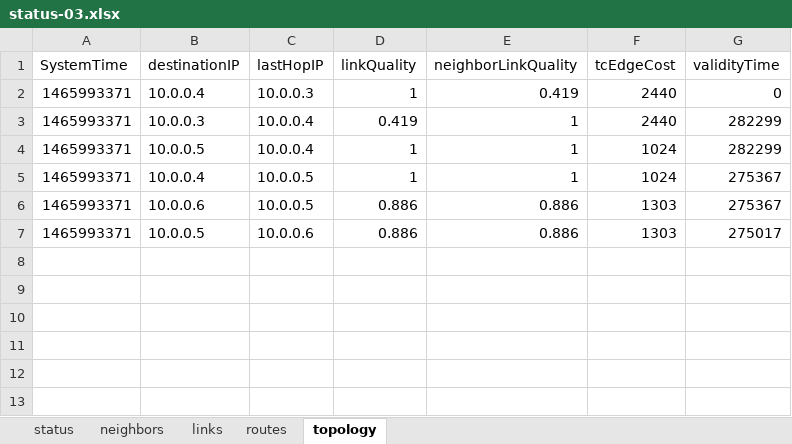
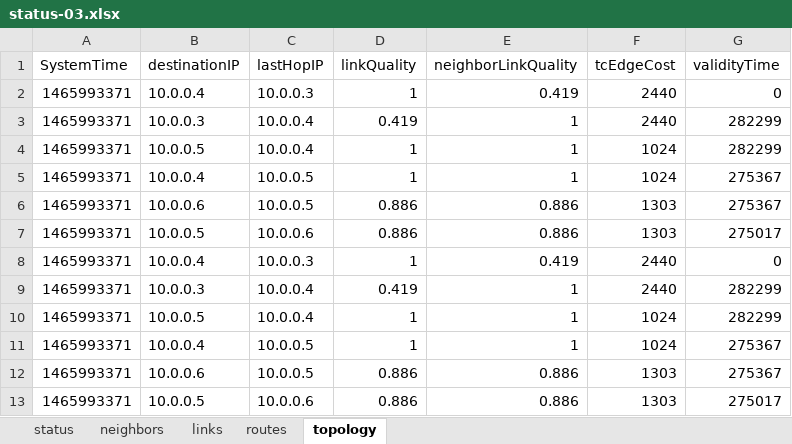
Before and after one commit to khanhgd/MocoSS2016, an Excel workbook: A02/MocoPA02Java/dataPa2/excelfiles/status-03.xlsx, sheet topology, drawn as a sheet; values as stored, in another font and other column widths than the file's, no borders; the diff names each change by its address in the sheet, - before the commit and + after, or states it on an @@ line.

```diff
--- a/A02/MocoPA02Java/dataPa2/excelfiles/status-03.xlsx (sheet topology)
+++ b/A02/MocoPA02Java/dataPa2/excelfiles/status-03.xlsx (sheet topology)
+row 8: 1465993371 | 10.0.0.4 | 10.0.0.3 | 1 | 0.419 | 2440 | 0
+row 9: 1465993371 | 10.0.0.3 | 10.0.0.4 | 0.419 | 1 | 2440 | 282299
+row 10: 1465993371 | 10.0.0.5 | 10.0.0.4 | 1 | 1 | 1024 | 282299
+row 11: 1465993371 | 10.0.0.4 | 10.0.0.5 | 1 | 1 | 1024 | 275367
+row 12: 1465993371 | 10.0.0.6 | 10.0.0.5 | 0.886 | 0.886 | 1303 | 275367
+row 13: 1465993371 | 10.0.0.5 | 10.0.0.6 | 0.886 | 0.886 | 1303 | 275017
```
Also changed, not shown: sheet routes, sheet neighbors, sheet links, sheet status, A02/MocoPA02Java/dataPa2/excelfiles/status-01.xlsx, A02/MocoPA02Java/dataPa2/excelfiles/status-02.xlsx, 16 other files.
